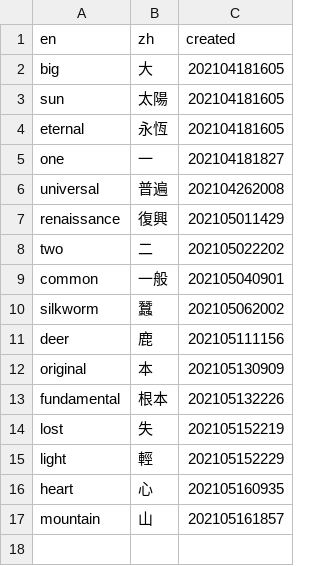
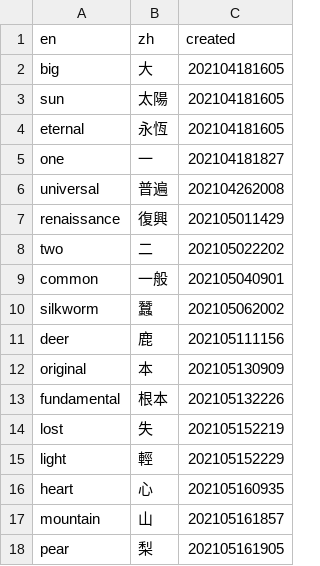
Before and after one commit to jinreal/cache.data, a CSV file: data.csv, drawn as a sheet; the diff names each change by its address in the sheet, - before the commit and + after, or states it on an @@ line.

Commit message:
Update data.csv

```diff
--- a/data.csv
+++ b/data.csv
+row 18: pear | 梨 | 202105161905
```
